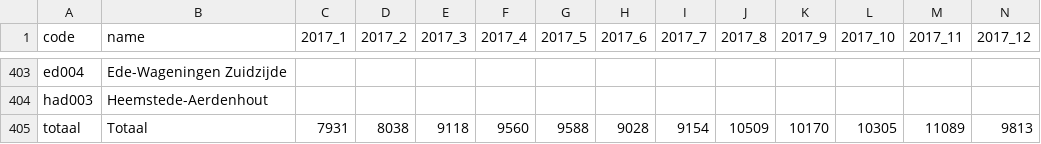
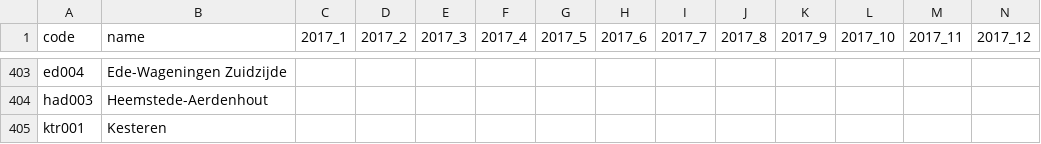
Before and after one commit to cristan/OvFietsBeschikbaarheidApp, a CSV file: app/src/main/res/raw/max_2017_2023.csv, drawn as a sheet; only a part is shown, gaps mark what is left out; removed rows and columns are numbered as before the commit, all else as after; rows hold the shown columns only; the diff names each change by its address in the sheet, - before the commit and + after, or states it on an @@ line.

Commit message:
Add Kesteren as a new location

```diff
--- a/app/src/main/res/raw/max_2017_2023.csv
+++ b/app/src/main/res/raw/max_2017_2023.csv
-row 405: totaal | Totaal | 7931 | 8038 | 9118 | 9560 | 9588 | 9028 | 9154 | 10509 | 10170 | 10305 | 11089 | 9813
+row 405: ktr001 | Kesteren
```
Also changed, not shown: 1 other file.
